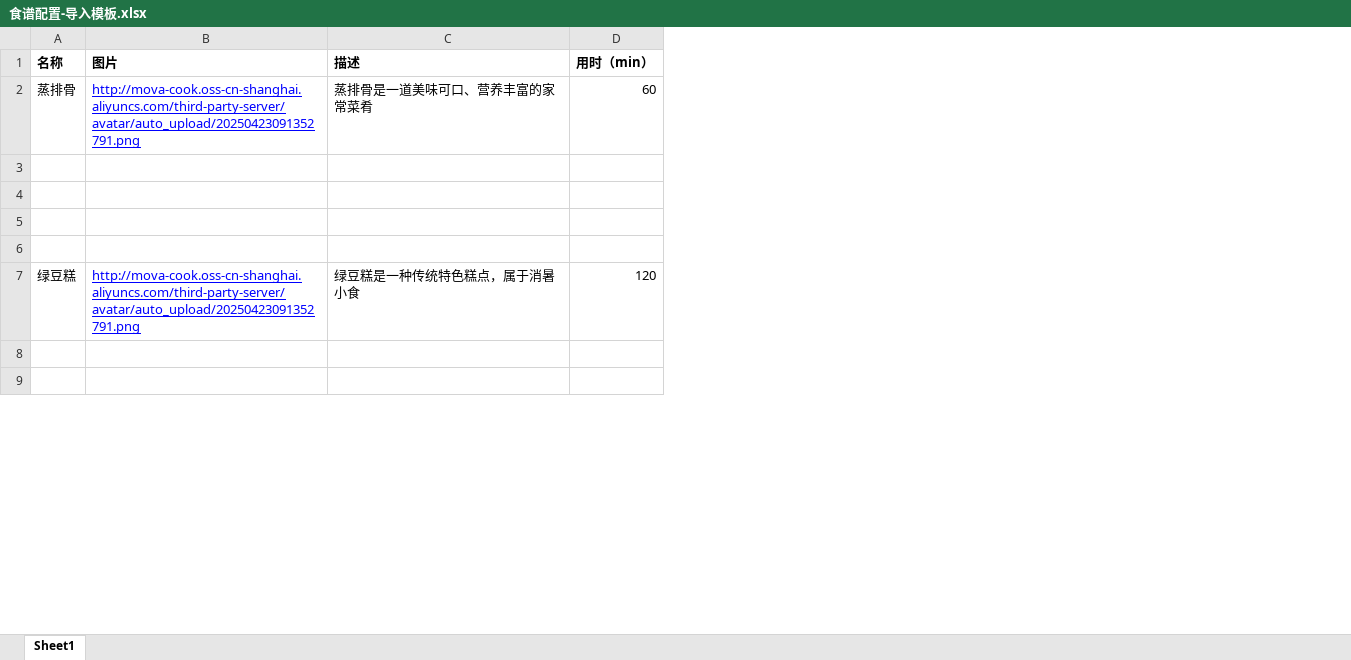
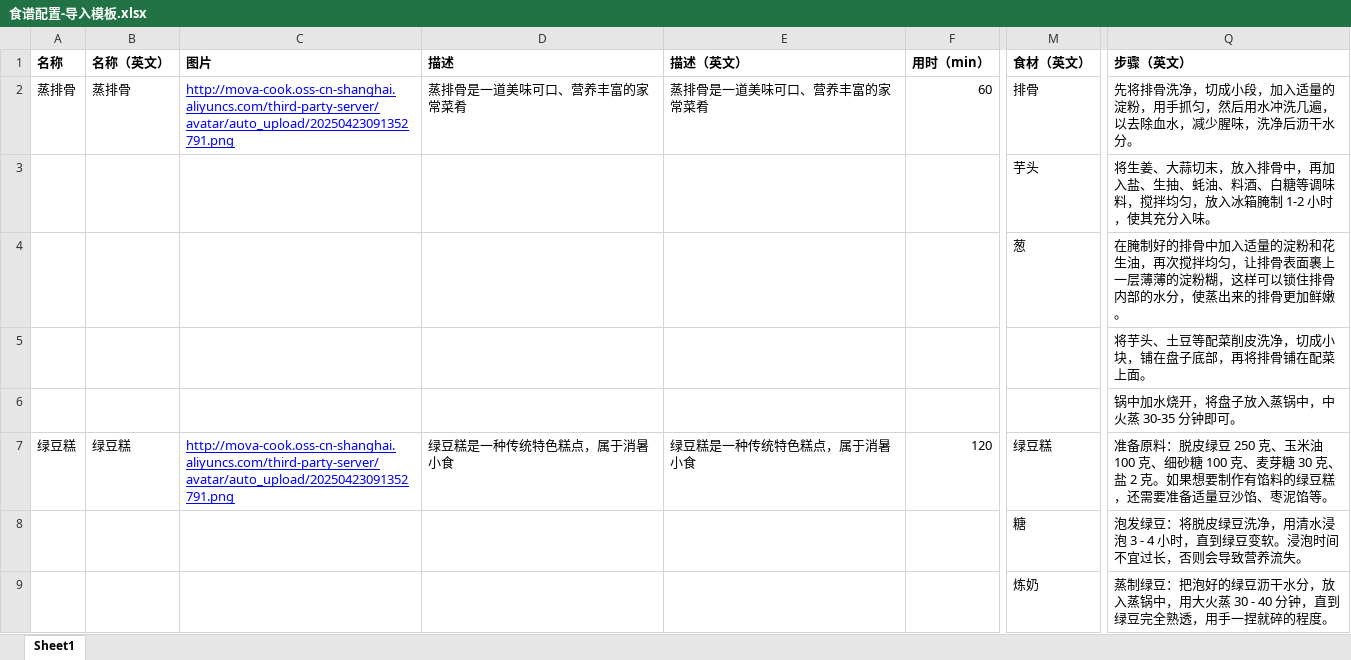
Before and after one commit to undercurre/nest-cms-admin, an Excel workbook: src/templates/食谱配置-导入模板.xlsx, sheet Sheet1, drawn as a sheet; only a part is shown, gaps mark what is left out; values as stored, in another font and other column widths than the file's, no borders; the diff names each change by its address in the sheet, - before the commit and + after, or states it on an @@ line.

```diff
--- a/src/templates/食谱配置-导入模板.xlsx (sheet Sheet1)
+++ b/src/templates/食谱配置-导入模板.xlsx (sheet Sheet1)
+column B (名称（英文）), rows 2-7: 蒸排骨 |  |  |  |  | 绿豆糕
+column E (描述（英文）), rows 2-7: 蒸排骨是一道美味可口、营养丰富的家常菜肴 |  |  |  |  | 绿豆糕是一种传统特色糕点，属于消暑小食
+column M (食材（英文）), rows 2-9: 排骨 | 芋头 | 葱 |  |  | 绿豆糕 | 糖 | 炼奶
+column Q (步骤（英文）), rows 2-9: 先将排骨洗净，切成小段，加入适量的淀粉，用手抓匀，然后用水冲洗几遍，以去除血水，减少腥味，洗净后沥干水分。 | 将生姜、大蒜切末，放入排骨中，再加入盐、生抽、蚝油、料酒、白糖等调味料，搅拌均匀，放入冰箱腌制 1-2 小时，使其充分入味。 | 在腌制好的排骨中加入适量的淀粉和花生油，再次搅拌均匀，让排骨表面裹上一层薄薄的淀粉糊，这样可以锁住排骨内部的水分，使蒸出来的排骨更加鲜嫩。 | 将芋头、土豆等配菜削皮洗净，切成小块，铺在盘子底部，再将排骨铺在配菜上面。 | 锅中加水烧开，将盘子放入蒸锅中，中火蒸 30-35 分钟即可。 | 准备原料：脱皮绿豆 250 克、玉米油 100 克、细砂糖 100 克、麦芽糖 30 克、盐 2 克。如果想要制作有馅料的绿豆糕，还需要准备适量豆沙馅、枣泥馅等。 | 泡发绿豆：将脱皮绿豆洗净，用清水浸泡 3 - 4 小时，直到绿豆变软。浸泡时间不宜过长，否则会导致营养流失。 | 蒸制绿豆：把泡好的绿豆沥干水分，放入蒸锅中，用大火蒸 30 - 40 分钟，直到绿豆完全熟透，用手一捏就碎的程度。
```
Also changed, not shown: src/templates/产品配置-导入模板.xlsx, src/templates/指引配置-导入模板.xlsx, 4 other files.
